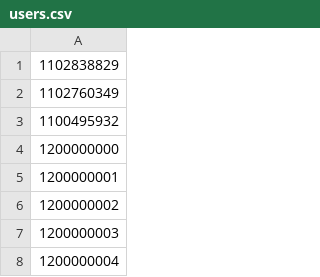
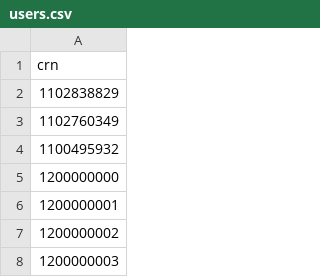
Before and after one commit to DEFRA/grants-ui-performance-tests, a CSV file: scenarios/users.csv, drawn as a sheet; only a part is shown; the shorter side is filled out with more unchanged rows; the diff names each change by its address in the sheet, - before the commit and + after, or states it on an @@ line.

Commit message:
Add heading to CSV to avoid first value being treated as heading

```diff
--- a/scenarios/users.csv
+++ b/scenarios/users.csv
+row 1: crn
```
